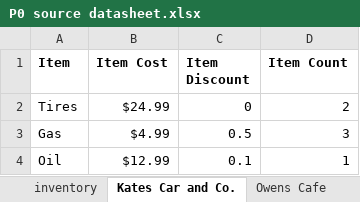
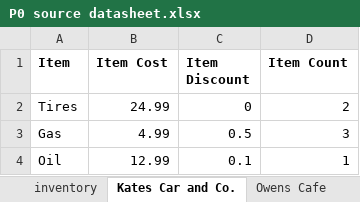
Before and after one commit to 210927-Reston-UiPath/Yu_T_Bradburn_K-P0, an Excel workbook: P0 source datasheet.xlsx, sheet Kates Car and Co., drawn as a sheet; values as stored, in another font and other column widths than the file's, no borders; the diff names each change by its address in the sheet, - before the commit and + after, or states it on an @@ line.

```diff
--- a/P0 source datasheet.xlsx (sheet Kates Car and Co.)
+++ b/P0 source datasheet.xlsx (sheet Kates Car and Co.)
-B2 (Item Cost): $24.99
+B2 (Item Cost): 24.99
-B3 (Item Cost): $4.99
+B3 (Item Cost): 4.99
-B4 (Item Cost): $12.99
+B4 (Item Cost): 12.99
```
Also changed, not shown: sheet SA-Technology, sheet Owens Cafe, 3 other files.
